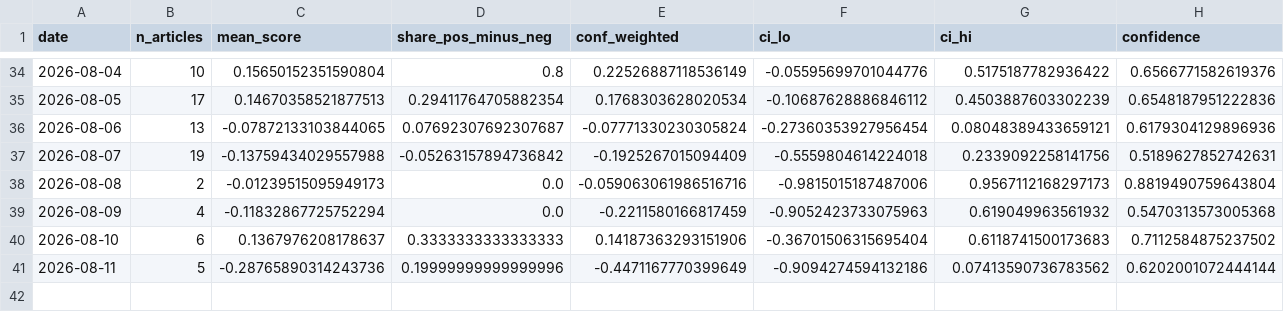
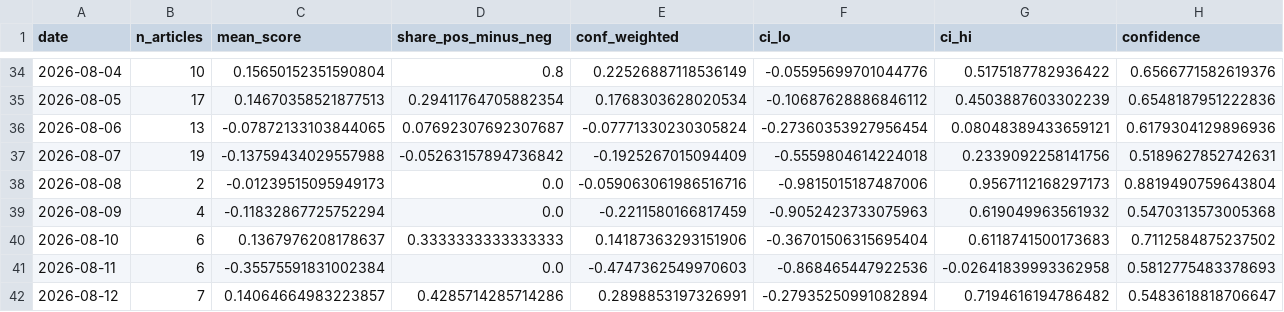
Before and after one commit to 2026-AICP/fomc-sentiment-agents, a CSV file: outputs/news_index_live.csv, drawn as a sheet; only a part is shown, gaps mark what is left out.

```diff
--- a/outputs/news_index_live.csv
+++ b/outputs/news_index_live.csv
@@ -40,2 +40,3 @@ date,n_articles,mean_score,share_pos_minus_neg,conf_weighted,ci_lo,ci_hi,confide
 2026-08-10,6,0.1367976208178637,0.3333333333333333,0.14187363293151906,-0.36701506315695404,0.6118741500173683,0.7112584875237502
-2026-08-11,5,-0.28765890314243736,0.19999999999999996,-0.4471167770399649,-0.9094274594132186,0.07413590736783562,0.6202001072444144
+2026-08-11,6,-0.35575591831002384,0.0,-0.4747362549970603,-0.868465447922536,-0.02641839993362958,0.5812775483378693
+2026-08-12,7,0.14064664983223857,0.4285714285714286,0.2898853197326991,-0.27935250991082894,0.7194616194786482,0.5483618818706647
```
Also changed, not shown: data/news/fed_news.csv, outputs/daily_headline.csv, 6 other files.
